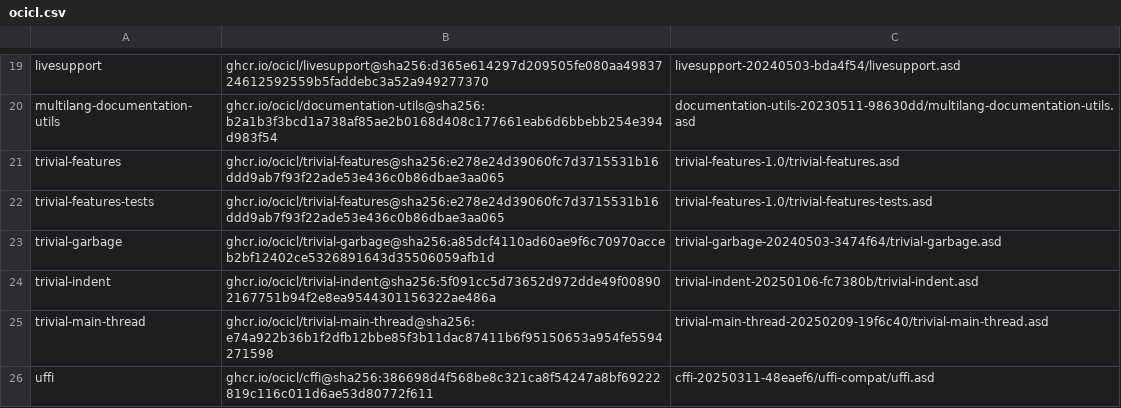
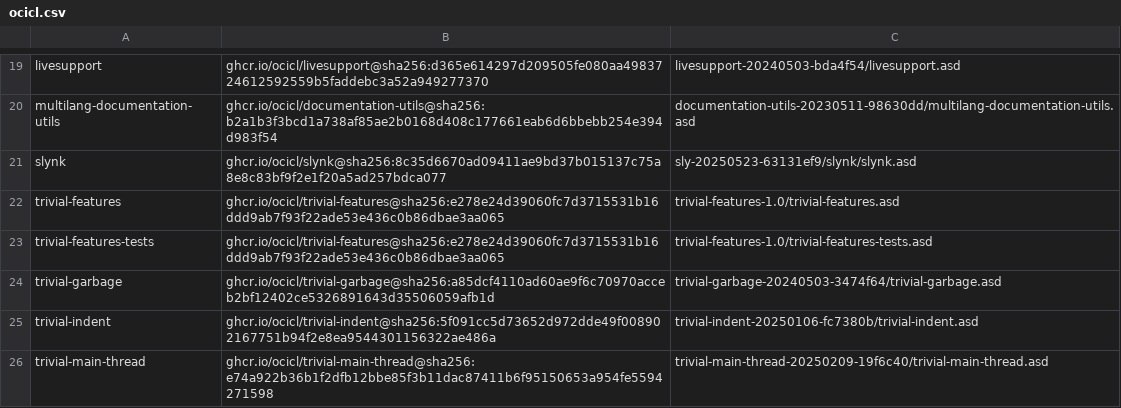
Before and after one commit to anthonyf/gamebits, a CSV file: ocicl.csv, drawn as a sheet; only a part is shown, gaps mark what is left out; the shorter side is filled out with more unchanged rows.

```diff
--- a/ocicl.csv
+++ b/ocicl.csv
@@ -20,2 +20,3 @@ livesupport, ghcr.io/ocicl/livesupport@sha256:d365e614297d209505fe080aa498372461
 multilang-documentation-utils, ghcr.io/ocicl/documentation-utils@sha256:b2a1b3f3bcd1a738af85ae2b0168d408c177661eab6d6bbebb254e394d983f54, documentation-utils-20230511-98630dd/multilang-documentation-utils.asd
+slynk, ghcr.io/ocicl/slynk@sha256:8c35d6670ad09411ae9bd37b015137c75a8e8c83bf9f2e1f20a5ad257bdca077, sly-20250523-63131ef9/slynk/slynk.asd
 trivial-features, ghcr.io/ocicl/trivial-features@sha256:e278e24d39060fc7d3715531b16ddd9ab7f93f22ade53e436c0b86dbae3aa065, trivial-features-1.0/trivial-features.asd
```
Also changed, not shown: 9 other files.
